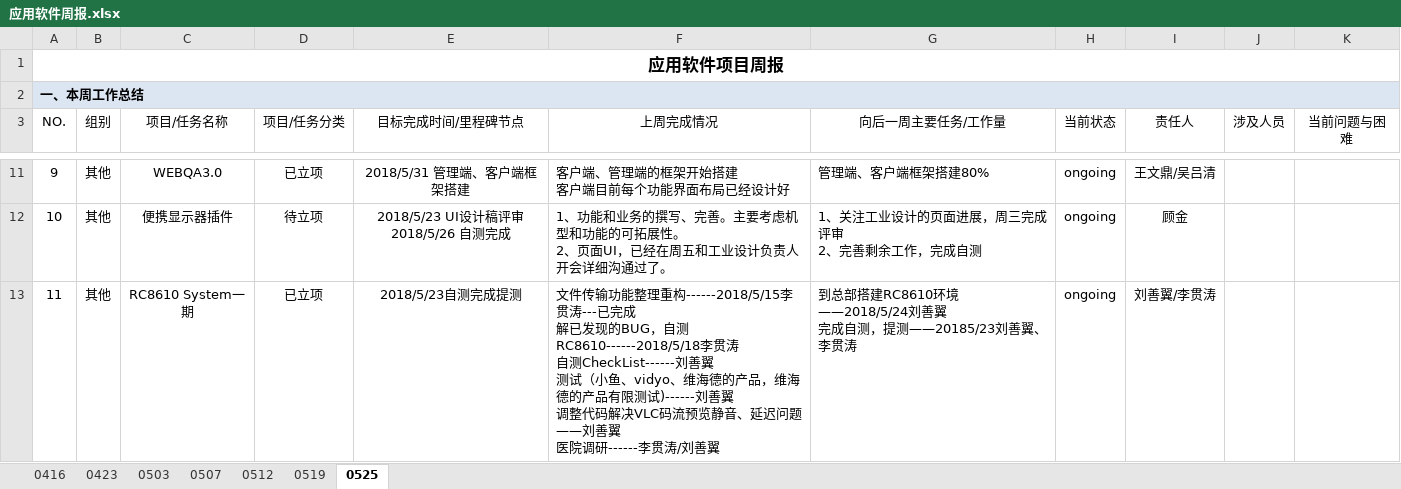
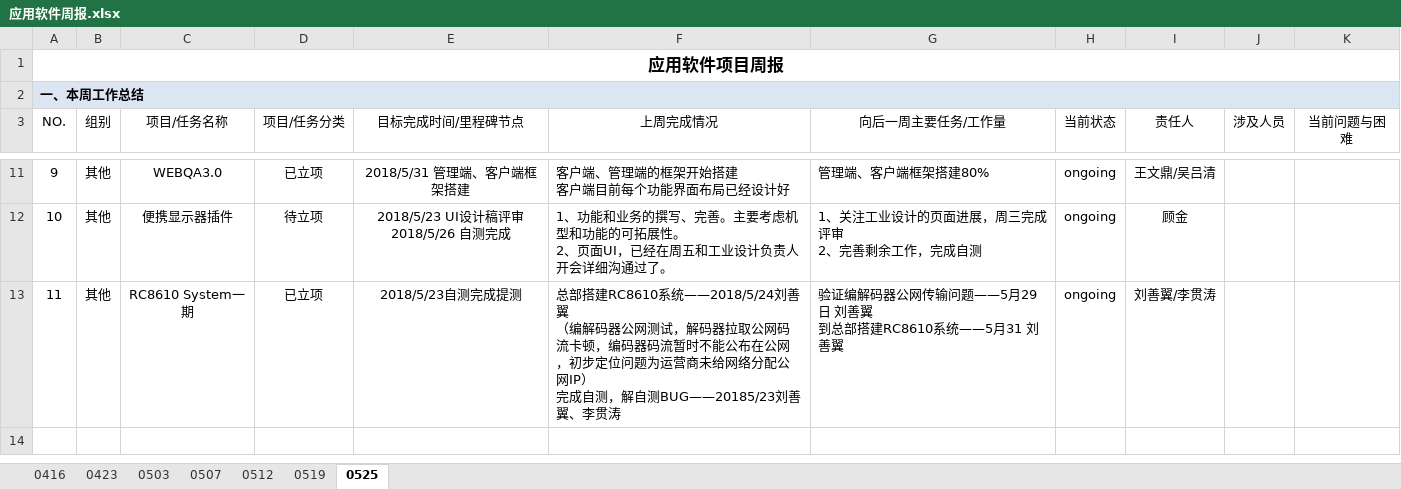
Before and after one commit to JUSHA1996/Logs, an Excel workbook: 应用软件周报.xlsx, sheet 0525, drawn as a sheet; only a part is shown, gaps mark what is left out; values as stored, in another font and other column widths than the file's, no borders; conditional formats not drawn; ↵ is a line break in a cell; the diff names each change by its address in the sheet, - before the commit and + after, or states it on an @@ line.

Commit message:
刘善翼

```diff
--- a/应用软件周报.xlsx (sheet 0525)
+++ b/应用软件周报.xlsx (sheet 0525)
-F13 (上周完成情况): 文件传输功能整理重构------2018/5/15李贯涛---已完成 ↵ 解已发现的BUG，自测RC8610------2018/5/18李贯涛 ↵ 自测CheckList------刘善翼 ↵ 测试（小鱼、vidyo、维海德的产品，维海德的产品有限测试)------刘善翼 ↵ 调整代码解决VLC码流预览静音、延迟问题——刘善翼 ↵ 医院调研------李贯涛/刘善翼
+F13 (上周完成情况): 总部搭建RC8610系统——2018/5/24刘善翼 ↵ （编解码器公网测试，解码器拉取公网码流卡顿，编码器码流暂时不能公布在公网，初步定位问题为运营商未给网络分配公网IP） ↵ 完成自测，解自测BUG——20185/23刘善翼、李贯涛
-G13 (向后一周主要任务/工作量): 到总部搭建RC8610环境——2018/5/24刘善翼 ↵ 完成自测，提测——20185/23刘善翼、李贯涛
+G13 (向后一周主要任务/工作量): 验证编解码器公网传输问题——5月29日 刘善翼 ↵ 到总部搭建RC8610系统——5月31 刘善翼
```
